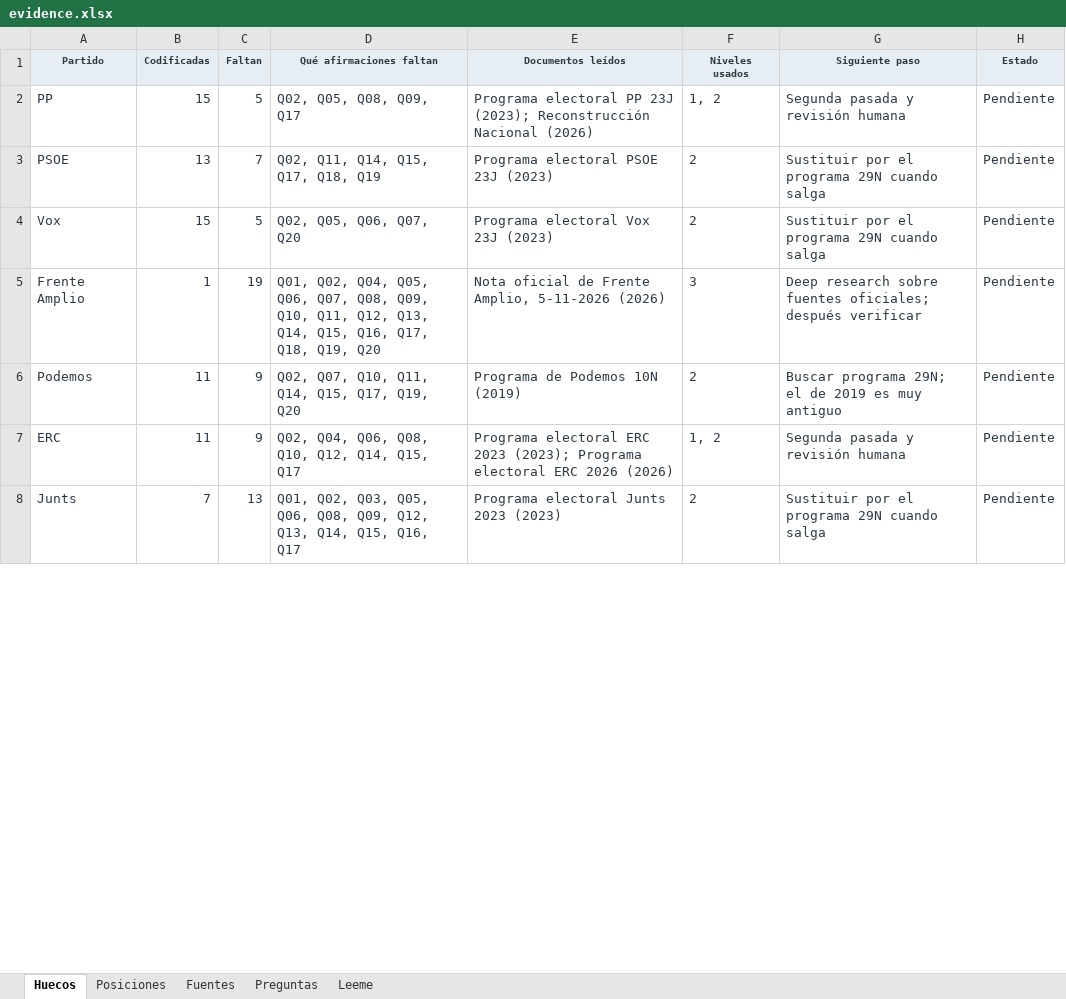
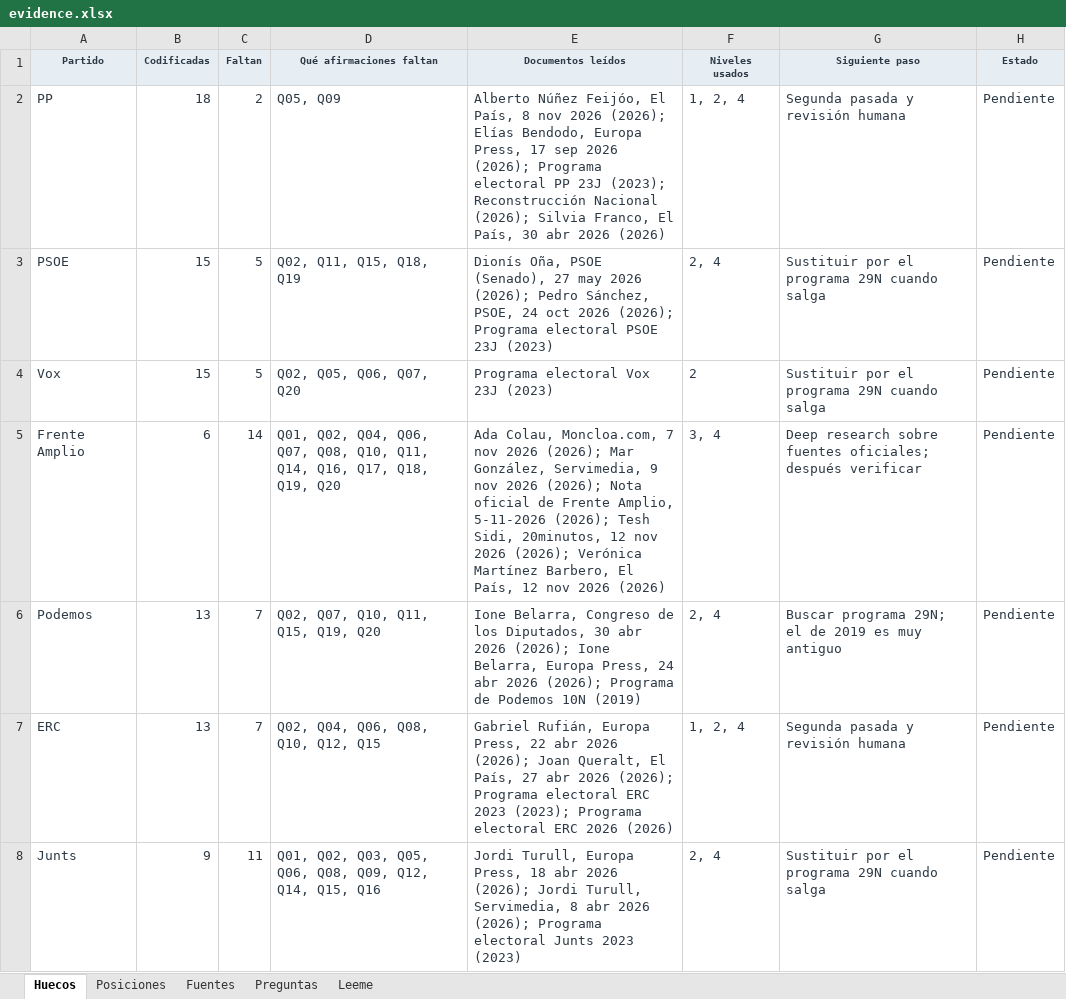
Before and after one commit to BRAC-AI/election-spain, an Excel workbook: data/evidence.xlsx, sheet Huecos, drawn as a sheet; only a part is shown; values as stored, in another font and other column widths than the file's, no borders; the diff covers the shown part only; the diff names each change by its address in the sheet, - before the commit and + after, or states it on an @@ line.

```diff
--- a/data/evidence.xlsx (sheet Huecos)
+++ b/data/evidence.xlsx (sheet Huecos)
-B2 (Codificadas): 15
+B2 (Codificadas): 18
-C2 (Faltan): 5
+C2 (Faltan): 2
-D2 (Qué afirmaciones faltan): Q02, Q05, Q08, Q09, Q17
+D2 (Qué afirmaciones faltan): Q05, Q09
-E2 (Documentos leídos): Programa electoral PP 23J (2023); Reconstrucción Nacional (2026)
+E2 (Documentos leídos): Alberto Núñez Feijóo, El País, 8 nov 2026 (2026); Elías Bendodo, Europa Press, 17 sep 2026 (2026); Programa electoral PP 23J (2023); Reconstrucción Nacional (2026); Silvia Franco, El País, 30 abr 2026 (2026)
-F2 (Niveles usados): 1, 2
+F2 (Niveles usados): 1, 2, 4
-B3 (Codificadas): 13
+B3 (Codificadas): 15
-C3 (Faltan): 7
+C3 (Faltan): 5
-D3 (Qué afirmaciones faltan): Q02, Q11, Q14, Q15, Q17, Q18, Q19
+D3 (Qué afirmaciones faltan): Q02, Q11, Q15, Q18, Q19
-E3 (Documentos leídos): Programa electoral…
+E3 (Documentos leídos): Dionís Oña, PSOE (Senado), 27 may 2026 (2026); Pedro Sánchez, PSOE, 24 oct 2026 (2026); Programa electoral…
-F3 (Niveles usados): 2
+F3 (Niveles usados): 2, 4
-B5 (Codificadas): 1
+B5 (Codificadas): 6
-C5 (Faltan): 19
+C5 (Faltan): 14
-D5 (Qué afirmaciones faltan): …Q02, Q04, Q05, Q06, Q07, Q08, Q09, Q10, Q11, Q12, Q13, Q14, Q15, Q16, Q17,…
+D5 (Qué afirmaciones faltan): …Q02, Q04, Q06, Q07, Q08, Q10, Q11, Q14, Q16, Q17,…
-E5 (Documentos leídos): Nota oficial de Frente Amplio, 5-11-2026 (2026)
+E5 (Documentos leídos): Ada Colau, Moncloa.com, 7 nov 2026 (2026); Mar González, Servimedia, 9 nov 2026 (2026); Nota oficial de Frente Amplio, 5-11-2026 (2026); Tesh Sidi, 20minutos, 12 nov 2026 (2026); Verónica Martínez Barbero, El País, 12 nov 2026 (2026)
-F5 (Niveles usados): 3
+F5 (Niveles usados): 3, 4
-B6:B7 (Codificadas): 11
+B6:B7 (Codificadas): 13
-C6:C7 (Faltan): 9
+C6:C7 (Faltan): 7
-D6 (Qué afirmaciones faltan): Q02, Q07, Q10, Q11, Q14, Q15, Q17, Q19, Q20
+D6 (Qué afirmaciones faltan): Q02, Q07, Q10, Q11, Q15, Q19, Q20
-E6 (Documentos leídos): Programa de…
+E6 (Documentos leídos): Ione Belarra, Congreso de los Diputados, 30 abr 2026 (2026); Ione Belarra, Europa Press, 24 abr 2026 (2026); Programa de…
-F6 (Niveles usados): 2
+F6 (Niveles usados): 2, 4
-D7 (Qué afirmaciones faltan): Q02, Q04, Q06, Q08, Q10, Q12, Q14, Q15, Q17
+D7 (Qué afirmaciones faltan): Q02, Q04, Q06, Q08, Q10, Q12, Q15
-E7 (Documentos leídos): Programa electoral…
+E7 (Documentos leídos): Gabriel Rufián, Europa Press, 22 abr 2026 (2026); Joan Queralt, El País, 27 abr 2026 (2026); Programa electoral…
-F7 (Niveles usados): 1, 2
+F7 (Niveles usados): 1, 2, 4
-B8 (Codificadas): 7
+B8 (Codificadas): 9
-C8 (Faltan): 13
+C8 (Faltan): 11
-D8 (Qué afirmaciones faltan): …Q09, Q12, Q13, Q14, Q15, Q16, Q17
+D8 (Qué afirmaciones faltan): …Q09, Q12, Q14, Q15, Q16
-E8 (Documentos leídos): Programa electoral…
+E8 (Documentos leídos): Jordi Turull, Europa Press, 18 abr 2026 (2026); Jordi Turull, Servimedia, 8 abr 2026 (2026); Programa electoral…
-F8 (Niveles usados): 2
+F8 (Niveles usados): 2, 4
```
Also changed, not shown: 20 edited cells elsewhere in this sheet, sheet Posiciones, sheet Leeme, 13 other files.
